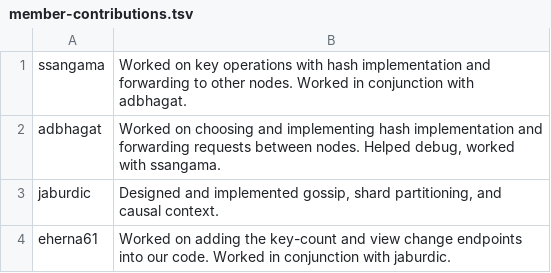
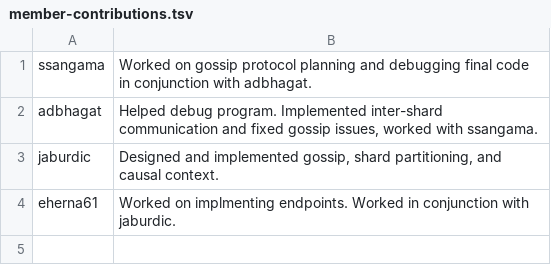
Before and after one commit to sanatsangamalli/cse138_assignment4, a TSV file: member-contributions.tsv, drawn as a sheet.

Commit message:
updated member contributions

```diff
--- a/member-contributions.tsv
+++ b/member-contributions.tsv
@@ -1,4 +1,4 @@
-ssangama	Worked on key operations with hash implementation and forwarding to other nodes. Worked in conjunction with adbhagat.
-adbhagat	"Worked on choosing and implementing hash implementation and forwarding requests between nodes. Helped debug, worked with ssangama."
+ssangama	Worked on gossip protocol planning and debugging final code in conjunction with adbhagat.
+adbhagat	"Helped debug program. Implemented inter-shard communication and fixed gossip issues, worked with ssangama."
 jaburdic	"Designed and implemented gossip, shard partitioning, and causal context."
-eherna61	"Worked on adding the key-count and view change endpoints into our code. Worked in conjunction with jaburdic."
+eherna61	"Worked on implmenting endpoints. Worked in conjunction with jaburdic."
```
